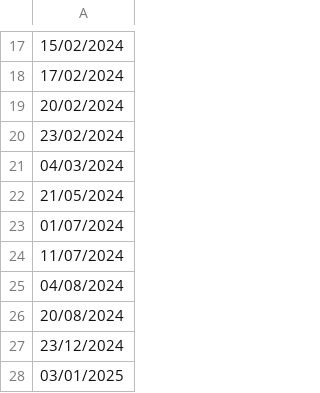
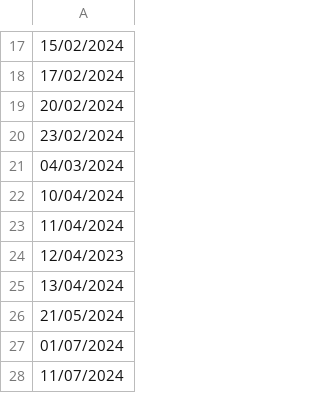
Before and after one commit to groguofficer/dateta, a CSV file: dates.csv, drawn as a sheet; only a part is shown, gaps mark what is left out; the shorter side is filled out with more unchanged rows; the diff names each change by its address in the sheet, - before the commit and + after, or states it on an @@ line.

Commit message:
Update dates.csv

```diff
--- a/dates.csv
+++ b/dates.csv
+row 22: 10/04/2024
+row 23: 11/04/2024
+row 24: 12/04/2023
+row 25: 13/04/2024
```
